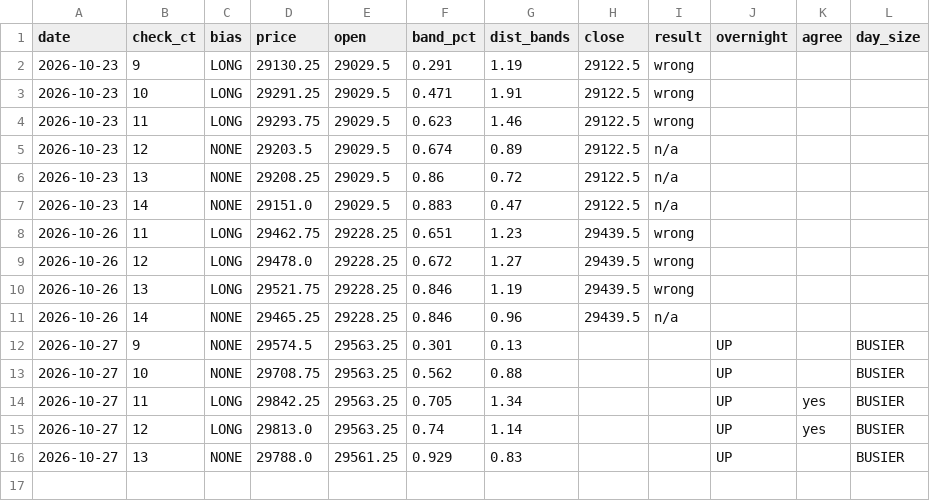
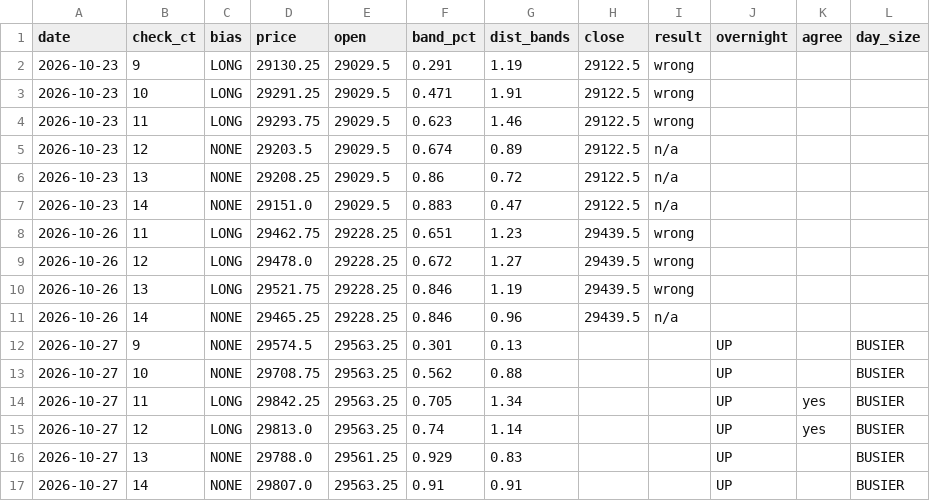
Before and after one commit to vannaflow1/nasdaq-bot, a CSV file: knowledge/bias_log.csv, drawn as a sheet; the diff names each change by its address in the sheet, - before the commit and + after, or states it on an @@ line.

```diff
--- a/knowledge/bias_log.csv
+++ b/knowledge/bias_log.csv
+row 17: 2026-10-27 | 14 | NONE | 29807.0 | 29563.25 | 0.91 | 0.91 |  |  | UP |  | BUSIER
```
Also changed, not shown: 1 other file.
